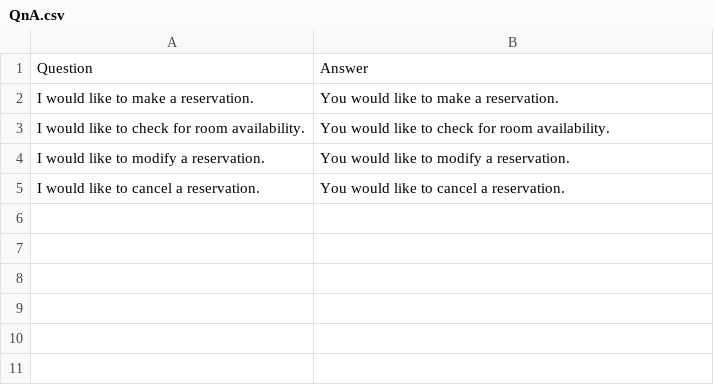
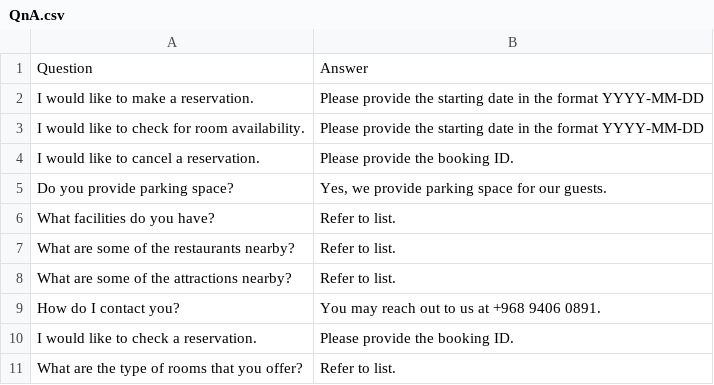
Before and after one commit to Shuhxian/hotel-chatbot, a CSV file: QnA.csv, drawn as a sheet.

Commit message:
Hotel reservation functionalities added.

```diff
--- a/QnA.csv
+++ b/QnA.csv
@@ -1,5 +1,11 @@
 Question,Answer
-I would like to make a reservation.,You would like to make a reservation.
-I would like to check for room availability.,You would like to check for room availability.
-I would like to modify a reservation.,You would like to modify a reservation.
-I would like to cancel a reservation.,You would like to cancel a reservation.
+I would like to make a reservation.,Please provide the starting date in the format YYYY-MM-DD
+I would like to check for room availability.,Please provide the starting date in the format YYYY-MM-DD
+I would like to cancel a reservation.,Please provide the booking ID.
+Do you provide parking space?,"Yes, we provide parking space for our guests."
+What facilities do you have?,Refer to list.
+What are some of the restaurants nearby?,Refer to list.
+What are some of the attractions nearby?,Refer to list.
+How do I contact you?,You may reach out to us at +968 9406 0891.
+I would like to check a reservation.,Please provide the booking ID.
+What are the type of rooms that you offer?,Refer to list.
```
Also changed, not shown: 2 other files.
